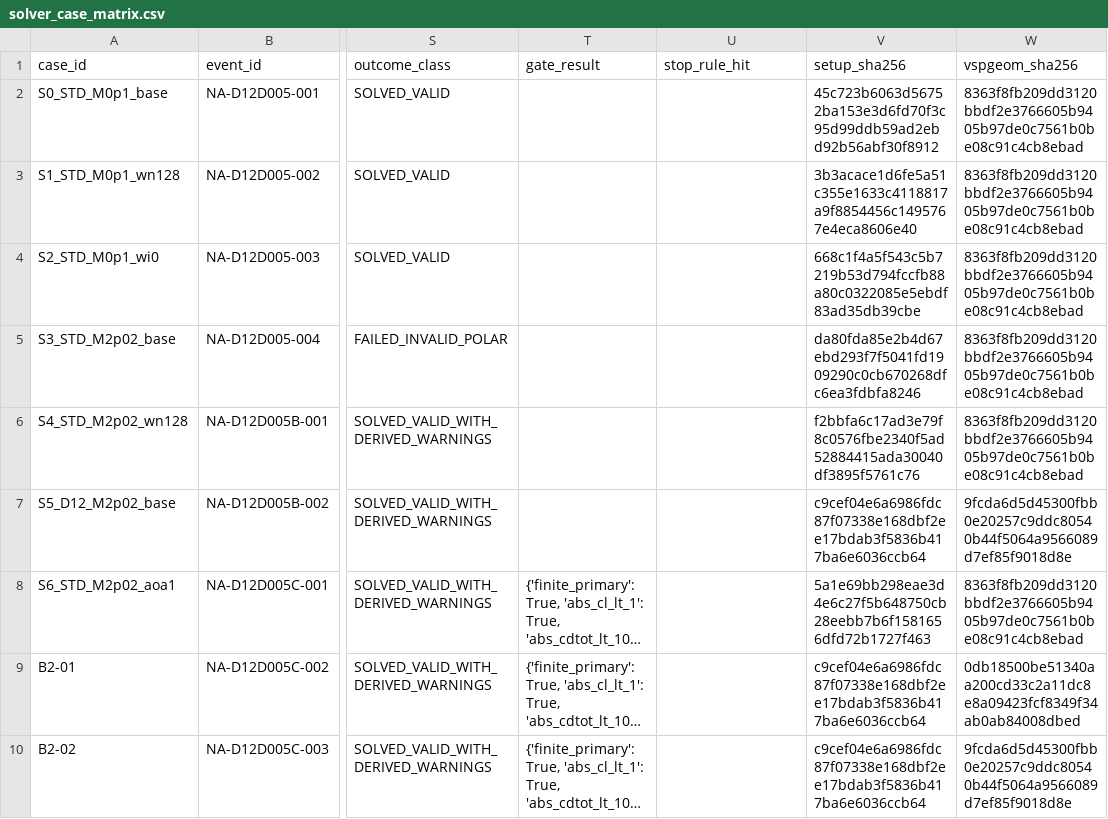
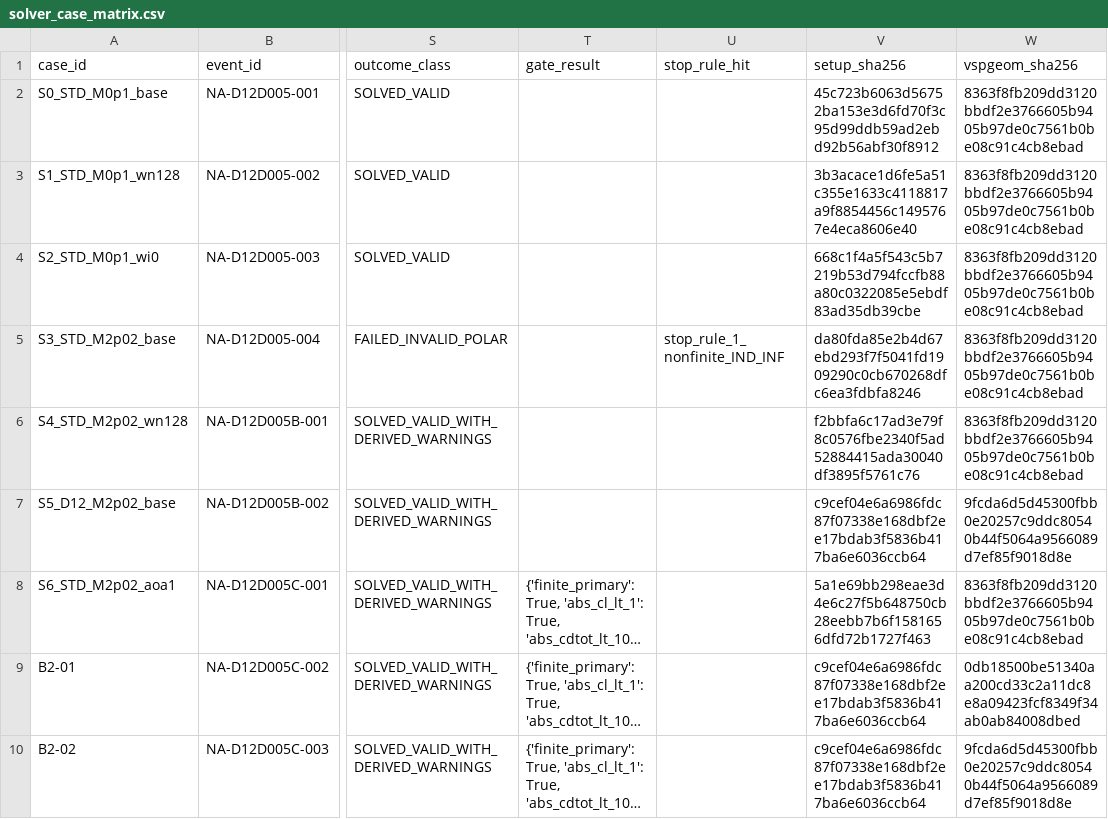
Before and after one commit to QingYangJin/RCAIDE_Supersonic, a CSV file: research/concorde_metaopt/optimization_runs/d12d005-20261104T0430Z/solver_case_matrix.csv, drawn as a sheet; only a part is shown, gaps mark what is left out; long unchanged cells end in …; the diff names each change by its address in the sheet, - before the commit and + after, or states it on an @@ line.

Commit message:
D-12D-005 Batch2 package rev2: fix A5 task-148 findings (A5-B2PKG-01..06)
- A5-B2PKG-01 (major): read real stop key V1['stop'], record batch1 stop
  decision in vspaero_diagnostics.json and stop_rule_hit in solver_case_matrix.csv
- A5-B2PKG-02: report entry gets verified + canonical-LF hash; a2 provenance
  bundle records per-file sha256/bytes; report section 9.4 wording corrected
- A5-B2PKG-03: disclose batch2_bytes as pre-commit worktree raw bytes
- A5-B2PKG-04: run_config gains top-level review_refs and environment
- A5-B2PKG-05: summary.repo.pushed updated with push scope/as-of snapshot
- A5-B2PKG-06: a0v2_sect_tess_u filled from setup readback (3/6/12/12/12/12/12/20)

Zero solver starts; evidence unchanged; manifest rebuilt (513 run-dir files).

```diff
--- a/research/concorde_metaopt/optimization_runs/d12d005-20261104T0430Z/solver_case_matrix.csv
+++ b/research/concorde_metaopt/optimization_runs/d12d005-20261104T0430Z/solver_case_matrix.csv
-U5 (stop_rule_hit): (empty)
+U5 (stop_rule_hit): stop_rule_1_nonfinite_IND_INF
```
Also changed, not shown: 15 other files.
